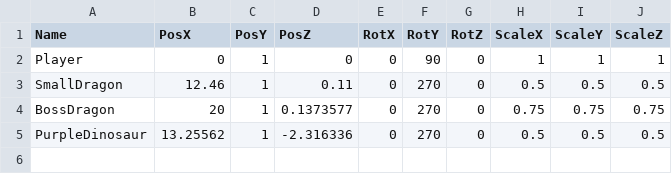
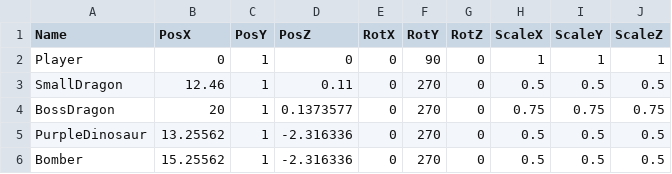
Before and after one commit to lovecap7/Summer2, a CSV file: project/Summer2/Data/CSV/CharacterTransformData.csv, drawn as a sheet.

```diff
--- a/project/Summer2/Data/CSV/CharacterTransformData.csv
+++ b/project/Summer2/Data/CSV/CharacterTransformData.csv
@@ -5 +5,2 @@ BossDragon,20,1,0.1373577,0,270,0,0.75,0.75,0.75
 PurpleDinosaur,13.25562,1,-2.316336,0,270,0,0.5,0.5,0.5
+Bomber,15.25562,1,-2.316336,0,270,0,0.5,0.5,0.5
```
Also changed, not shown: 20 other files.
